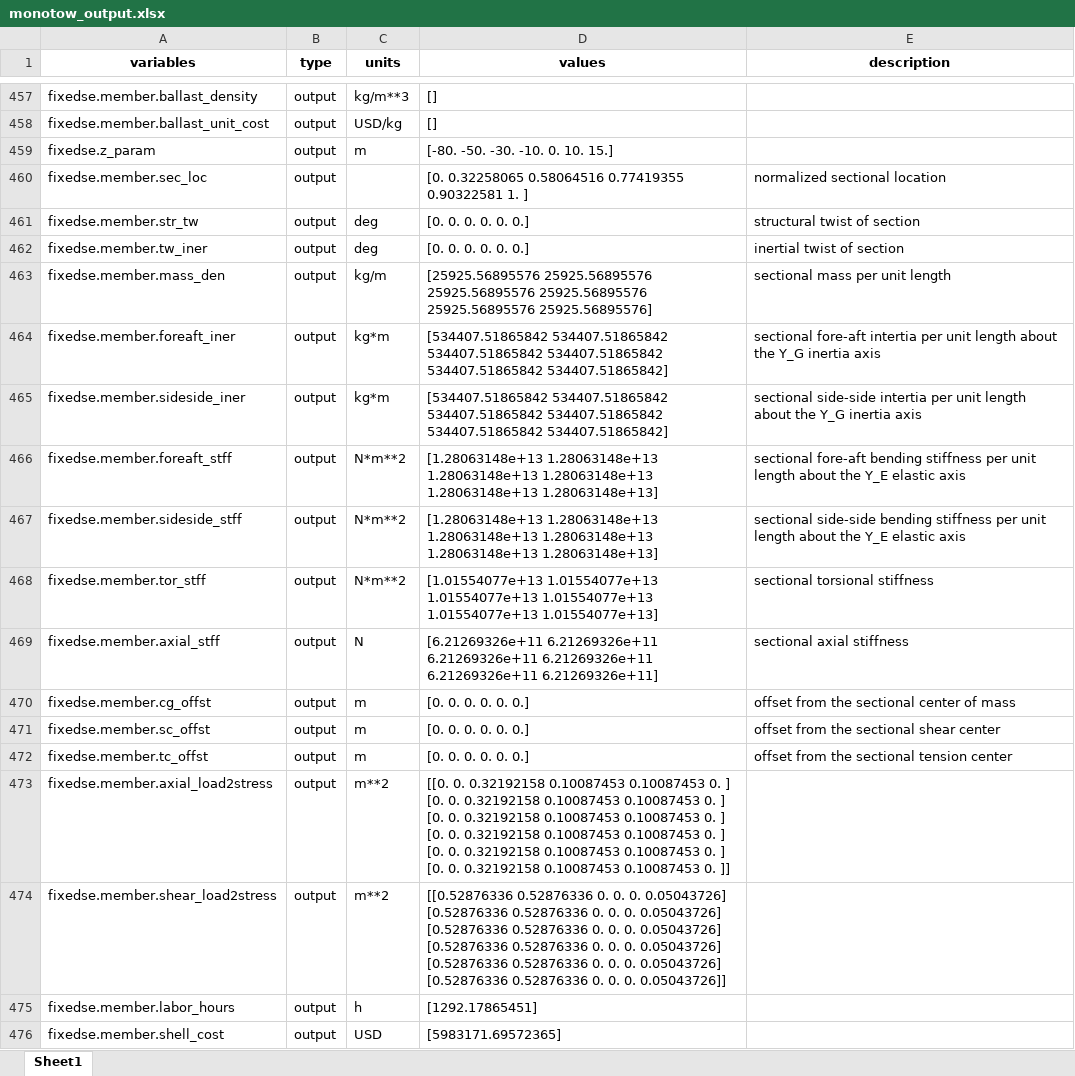
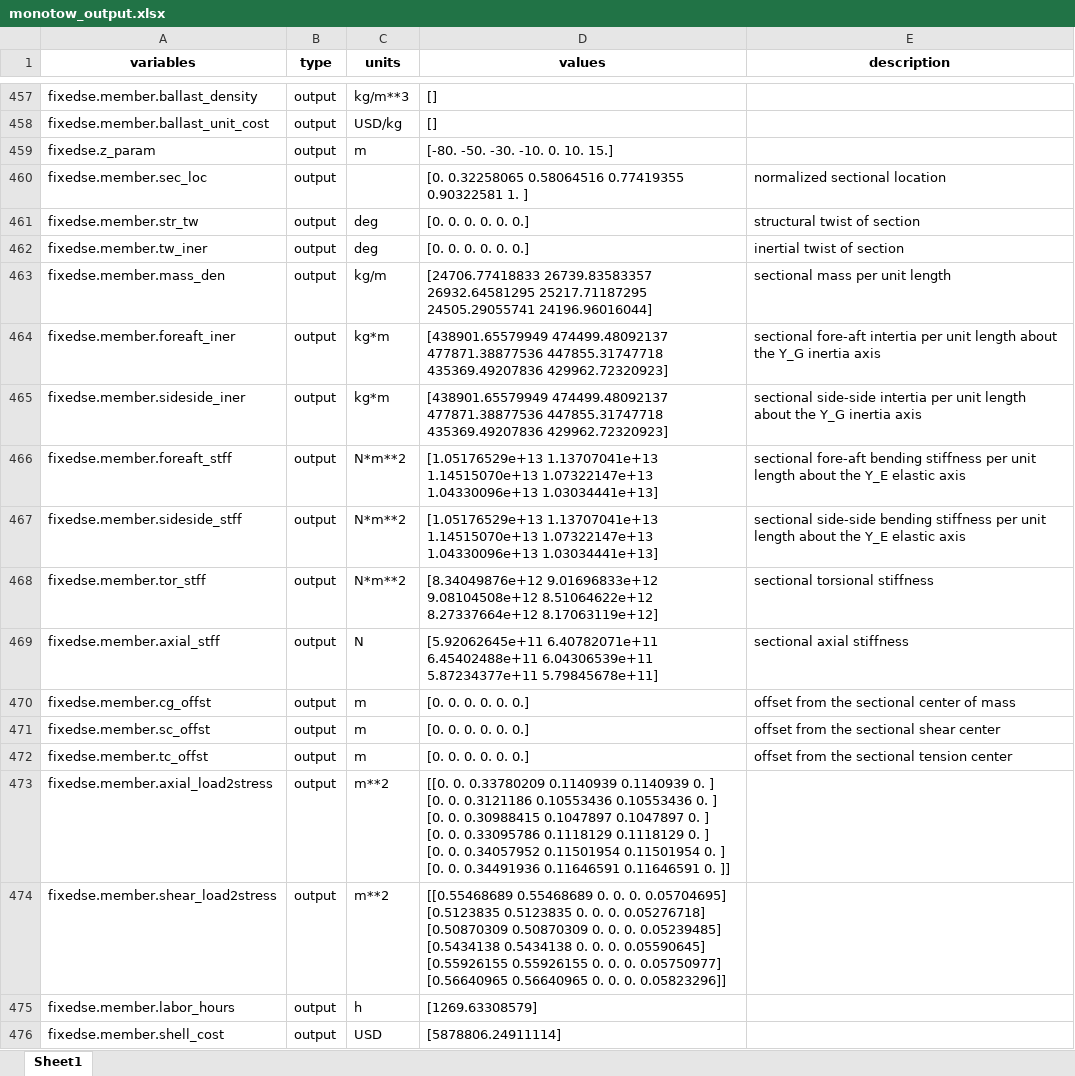
Before and after one commit to nRiccobo/WISDEM, an Excel workbook: examples/99_tower_gbf/15mw/50m/outputs_mono/monotow_output.xlsx, sheet Sheet1, drawn as a sheet; only a part is shown, gaps mark what is left out; values as stored, in another font and other column widths than the file's, no borders; ↵ is a line break in a cell; the diff covers the shown part only; the diff names each change by its address in the sheet, - before the commit and + after, or states it on an @@ line.

```diff
--- a/examples/99_tower_gbf/15mw/50m/outputs_mono/monotow_output.xlsx (sheet Sheet1)
+++ b/examples/99_tower_gbf/15mw/50m/outputs_mono/monotow_output.xlsx (sheet Sheet1)
-D463 (values): [25925.56895576 25925.56895576 25925.56895576 25925.56895576 ↵ 25925.56895576 25925.56895576]
+D463 (values): [24706.77418833 26739.83583357 26932.64581295 25217.71187295 ↵ 24505.29055741 24196.96016044]
-D464:D465 (values): [534407.51865842 534407.51865842 534407.51865842 534407.51865842 ↵ 534407.51865842 534407.51865842]
+D464:D465 (values): [438901.65579949 474499.48092137 477871.38877536 447855.31747718 ↵ 435369.49207836 429962.72320923]
-D466:D467 (values): [1.28063148e+13 1.28063148e+13 1.28063148e+13 1.28063148e+13 ↵ 1.28063148e+13 1.28063148e+13]
+D466:D467 (values): [1.05176529e+13 1.13707041e+13 1.14515070e+13 1.07322147e+13 ↵ 1.04330096e+13 1.03034441e+13]
-D468 (values): [1.01554077e+13 1.01554077e+13 1.01554077e+13 1.01554077e+13 ↵ 1.01554077e+13 1.01554077e+13]
+D468 (values): [8.34049876e+12 9.01696833e+12 9.08104508e+12 8.51064622e+12 ↵ 8.27337664e+12 8.17063119e+12]
-D469 (values): [6.21269326e+11 6.21269326e+11 6.21269326e+11 6.21269326e+11 ↵ 6.21269326e+11 6.21269326e+11]
+D469 (values): [5.92062645e+11 6.40782071e+11 6.45402488e+11 6.04306539e+11 ↵ 5.87234377e+11 5.79845678e+11]
-D473 (values): [[0. 0. 0.32192158 0.10087453 0.10087453 0. ] ↵ [0. 0. 0.32192158 0.10087453 0.10087453 0. ] ↵ [0. 0. 0.32192158 0.10087453 0.10087453 0. ] ↵ [0. 0. 0.32192158 0.10087453 0.10087453 0. ] ↵ [0. 0. 0.32192158 0.10087453 0.10087453 0. ] ↵ [0. 0. 0.32192158 0.10087453 0.10087453 0. ]]
+D473 (values): [[0. 0. 0.33780209 0.1140939 0.1140939 0. ] ↵ [0. 0. 0.3121186 0.10553436 0.10553436 0. ] ↵ [0. 0. 0.30988415 0.1047897 0.1047897 0. ] ↵ [0. 0. 0.33095786 0.1118129 0.1118129 0. ] ↵ [0. 0. 0.34057952 0.11501954 0.11501954 0. ] ↵ [0. 0. 0.34491936 0.11646591 0.11646591 0. ]]
-D474 (values): [[0.52876336 0.52876336 0. 0. 0. 0.05043726] ↵ [0.52876336 0.52876336 0. 0. 0. 0.05043726] ↵ [0.52876336 0.52876336 0. 0. 0. 0.05043726] ↵ [0.52876336 0.52876336 0. 0. 0. 0.05043726] ↵ [0.52876336 0.52876336 0. 0. 0. 0.05043726] ↵ [0.52876336 0.52876336 0. 0. 0. 0.05043726]]
+D474 (values): [[0.55468689 0.55468689 0. 0. 0. 0.05704695] ↵ [0.5123835 0.5123835 0. 0. 0. 0.05276718] ↵ [0.50870309 0.50870309 0. 0. 0. 0.05239485] ↵ [0.5434138 0.5434138 0. 0. 0. 0.05590645] ↵ [0.55926155 0.55926155 0. 0. 0. 0.05750977] ↵ [0.56640965 0.56640965 0. 0. 0. 0.05823296]]
-D475 (values): [1292.17865451]
+D475 (values): [1269.63308579]
-D476 (values): [5983171.69572365]
+D476 (values): [5878806.24911114]
```
Also changed, not shown: 226 edited cells elsewhere in this sheet, examples/99_tower_gbf/15mw/20m/outputs_mono/monotow_output.xlsx, examples/99_tower_gbf/15mw/30m/outputs_mono/mono_turb_output.xlsx, 52 other files.
